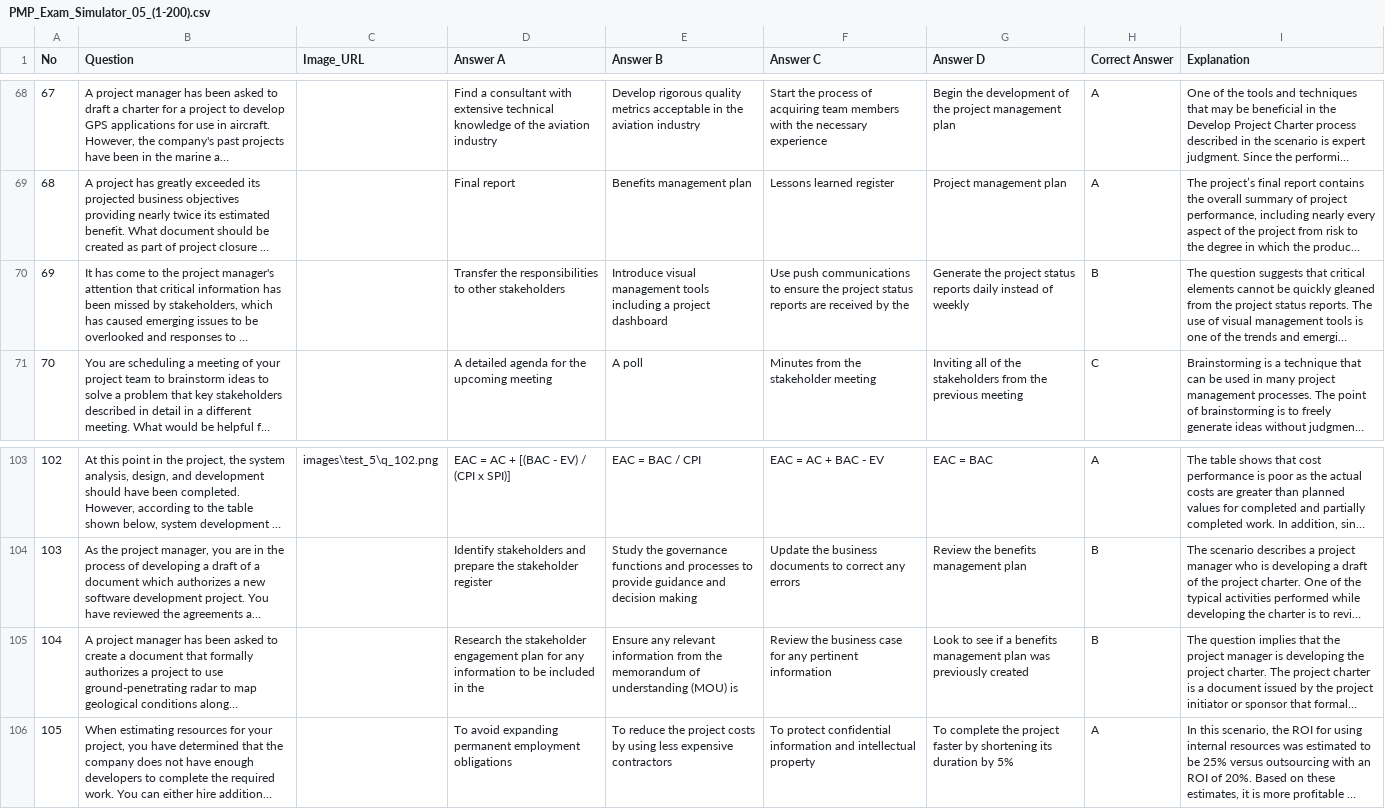
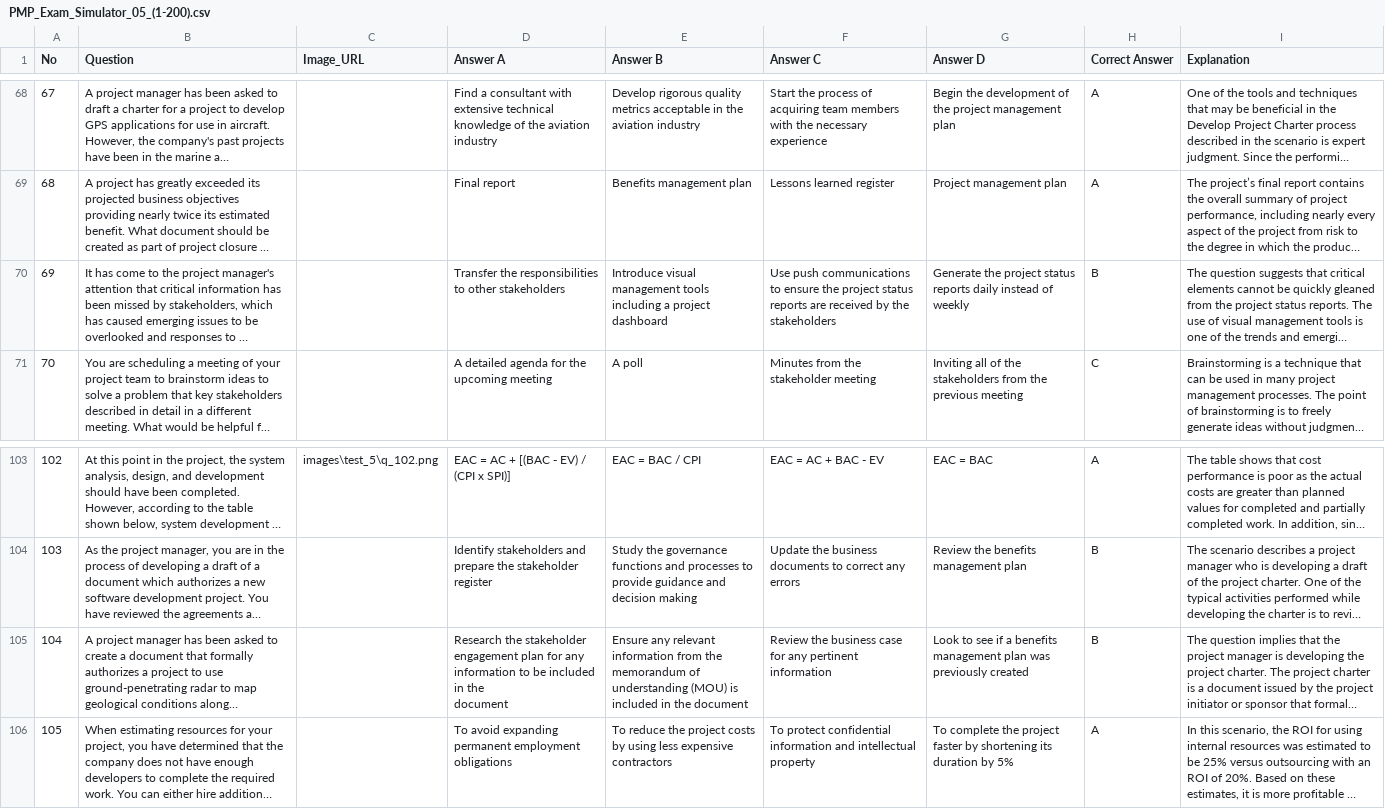
Before and after one commit to tiensu/pmp_study_app, a CSV file: pdf_to_csv/csv/PMP_Exam_Simulator_05_(1-200).csv, drawn as a sheet; only a part is shown, gaps mark what is left out; long unchanged cells end in …; ↵ is a line break in a cell; the diff names each change by its address in the sheet, - before the commit and + after, or states it on an @@ line.

```diff
--- a/pdf_to_csv/csv/PMP_Exam_Simulator_05_(1-200).csv
+++ b/pdf_to_csv/csv/PMP_Exam_Simulator_05_(1-200).csv
-F70 (Answer C): …by the
+F70 (Answer C): …by the ↵ stakeholders
-D105 (Answer A): …in the
+D105 (Answer A): …in the ↵ document
-E105 (Answer B): …(MOU) is
+E105 (Answer B): …(MOU) is ↵ included in the document
```
Also changed, not shown: 5 other files.
